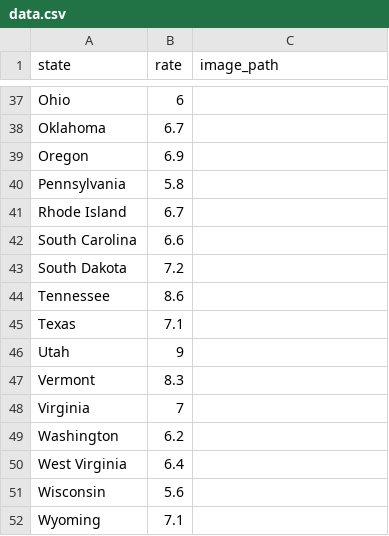
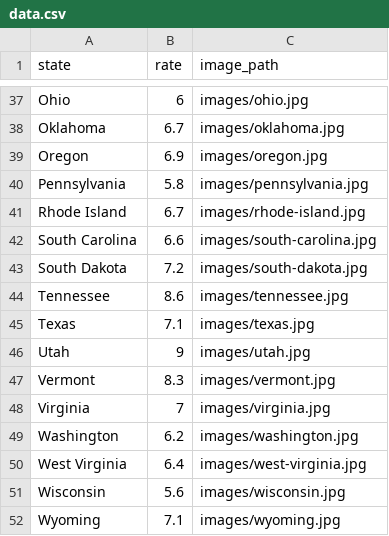
Before and after one commit to avangemert/2016-marriage-rates, a CSV file: assets/data/data.csv, drawn as a sheet; only a part is shown, gaps mark what is left out; the diff covers the shown part only; the diff names each change by its address in the sheet, - before the commit and + after, or states it on an @@ line.

Commit message:
completed image list

```diff
--- a/assets/data/data.csv
+++ b/assets/data/data.csv
-C37 (image_path): (empty)
+C37 (image_path): images/ohio.jpg
-C38 (image_path): (empty)
+C38 (image_path): images/oklahoma.jpg
-C39 (image_path): (empty)
+C39 (image_path): images/oregon.jpg
-C40 (image_path): (empty)
+C40 (image_path): images/pennsylvania.jpg
-C41 (image_path): (empty)
+C41 (image_path): images/rhode-island.jpg
-C42 (image_path): (empty)
+C42 (image_path): images/south-carolina.jpg
-C43 (image_path): (empty)
+C43 (image_path): images/south-dakota.jpg
-C44 (image_path): (empty)
+C44 (image_path): images/tennessee.jpg
-C45 (image_path): (empty)
+C45 (image_path): images/texas.jpg
-C46 (image_path): (empty)
+C46 (image_path): images/utah.jpg
-C47 (image_path): (empty)
+C47 (image_path): images/vermont.jpg
-C48 (image_path): (empty)
+C48 (image_path): images/virginia.jpg
-C49 (image_path): (empty)
+C49 (image_path): images/washington.jpg
-C50 (image_path): (empty)
+C50 (image_path): images/west-virginia.jpg
-C51 (image_path): (empty)
+C51 (image_path): images/wisconsin.jpg
-C52 (image_path): (empty)
+C52 (image_path): images/wyoming.jpg
```
Also changed, not shown: 27 edited cells elsewhere in this file.
